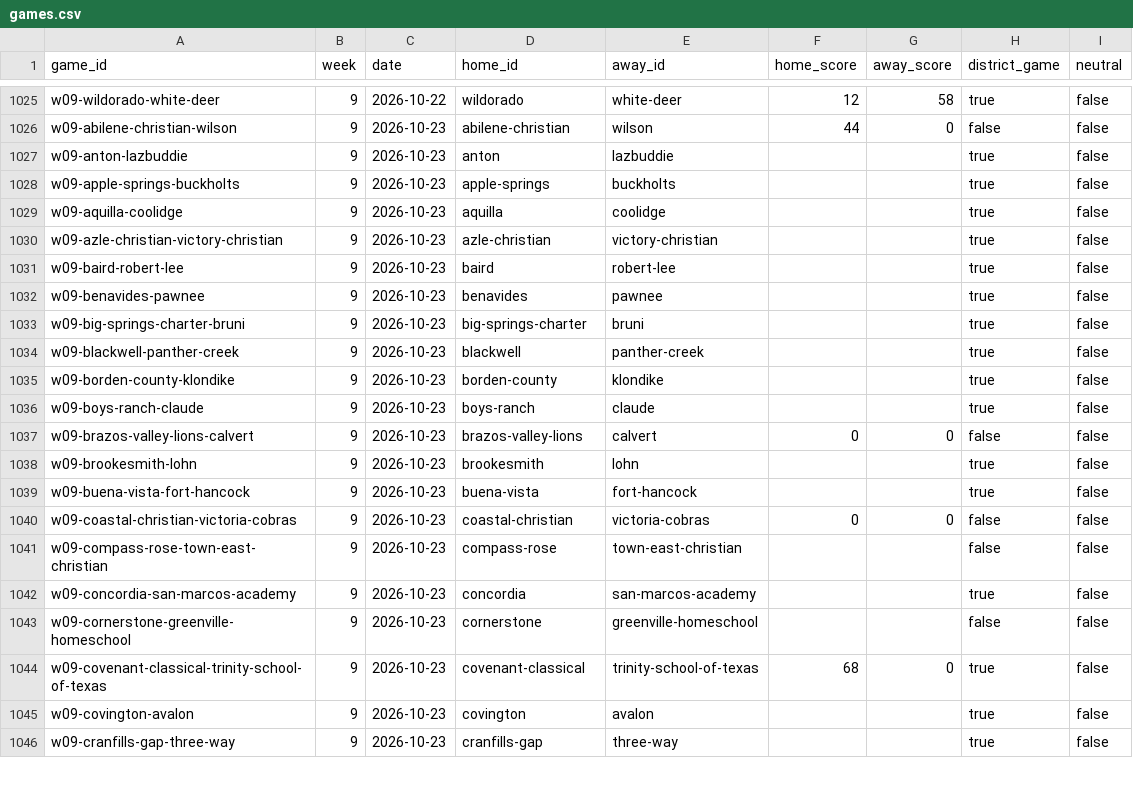
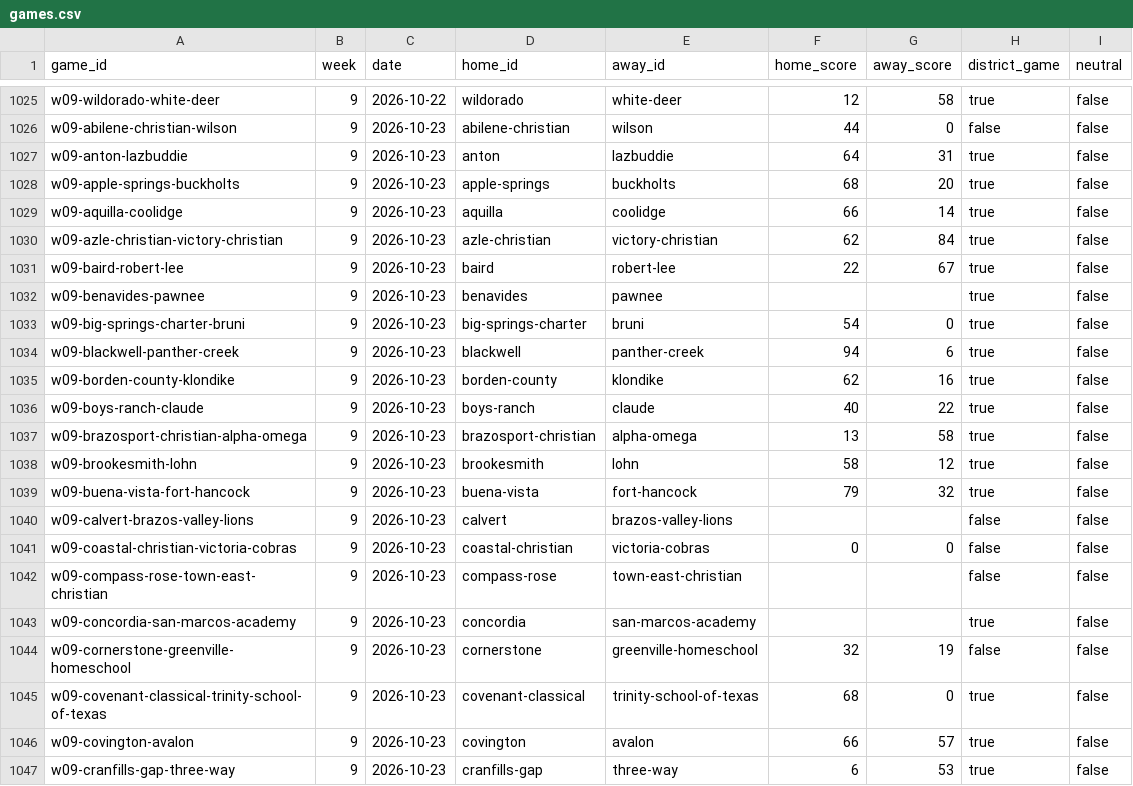
Before and after one commit to rcullens/ranking-tool, a CSV file: sixman_rankings/data/games.csv, drawn as a sheet; only a part is shown, gaps mark what is left out; the diff covers the shown part only.

```diff
--- a/sixman_rankings/data/games.csv
+++ b/sixman_rankings/data/games.csv
@@ -1026,15 +1026,16 @@ w09-wildorado-white-deer,9,2026-10-22,wildorado,white-deer,12,58,true,false
 w09-abilene-christian-wilson,9,2026-10-23,abilene-christian,wilson,44,0,false,false
-w09-anton-lazbuddie,9,2026-10-23,anton,lazbuddie,,,true,false
-w09-apple-springs-buckholts,9,2026-10-23,apple-springs,buckholts,,,true,false
-w09-aquilla-coolidge,9,2026-10-23,aquilla,coolidge,,,true,false
-w09-azle-christian-victory-christian,9,2026-10-23,azle-christian,victory-christian,,,true,false
-w09-baird-robert-lee,9,2026-10-23,baird,robert-lee,,,true,false
+w09-anton-lazbuddie,9,2026-10-23,anton,lazbuddie,64,31,true,false
+w09-apple-springs-buckholts,9,2026-10-23,apple-springs,buckholts,68,20,true,false
+w09-aquilla-coolidge,9,2026-10-23,aquilla,coolidge,66,14,true,false
+w09-azle-christian-victory-christian,9,2026-10-23,azle-christian,victory-christian,62,84,true,false
+w09-baird-robert-lee,9,2026-10-23,baird,robert-lee,22,67,true,false
 w09-benavides-pawnee,9,2026-10-23,benavides,pawnee,,,true,false
-w09-big-springs-charter-bruni,9,2026-10-23,big-springs-charter,bruni,,,true,false
-w09-blackwell-panther-creek,9,2026-10-23,blackwell,panther-creek,,,true,false
-w09-borden-county-klondike,9,2026-10-23,borden-county,klondike,,,true,false
-w09-boys-ranch-claude,9,2026-10-23,boys-ranch,claude,,,true,false
-w09-brazos-valley-lions-calvert,9,2026-10-23,brazos-valley-lions,calvert,0,0,false,false
-w09-brookesmith-lohn,9,2026-10-23,brookesmith,lohn,,,true,false
-w09-buena-vista-fort-hancock,9,2026-10-23,buena-vista,fort-hancock,,,true,false
+w09-big-springs-charter-bruni,9,2026-10-23,big-springs-charter,bruni,54,0,true,false
+w09-blackwell-panther-creek,9,2026-10-23,blackwell,panther-creek,94,6,true,false
+w09-borden-county-klondike,9,2026-10-23,borden-county,klondike,62,16,true,false
+w09-boys-ranch-claude,9,2026-10-23,boys-ranch,claude,40,22,true,false
+w09-brazosport-christian-alpha-omega,9,2026-10-23,brazosport-christian,alpha-omega,13,58,true,false
+w09-brookesmith-lohn,9,2026-10-23,brookesmith,lohn,58,12,true,false
+w09-buena-vista-fort-hancock,9,2026-10-23,buena-vista,fort-hancock,79,32,true,false
+w09-calvert-brazos-valley-lions,9,2026-10-23,calvert,brazos-valley-lions,,,false,false
 w09-coastal-christian-victoria-cobras,9,2026-10-23,coastal-christian,victoria-cobras,0,0,false,false
@@ -1042,5 +1043,5 @@ w09-compass-rose-town-east-christian,9,2026-10-23,compass-rose,town-east-christi
 w09-concordia-san-marcos-academy,9,2026-10-23,concordia,san-marcos-academy,,,true,false
-w09-cornerstone-greenville-homeschool,9,2026-10-23,cornerstone,greenville-homeschool,,,false,false
+w09-cornerstone-greenville-homeschool,9,2026-10-23,cornerstone,greenville-homeschool,32,19,false,false
 w09-covenant-classical-trinity-school-of-texas,9,2026-10-23,covenant-classical,trinity-school-of-texas,68,0,true,false
-w09-covington-avalon,9,2026-10-23,covington,avalon,,,true,false
-w09-cranfills-gap-three-way,9,2026-10-23,cranfills-gap,three-way,,,true,false
+w09-covington-avalon,9,2026-10-23,covington,avalon,66,57,true,false
+w09-cranfills-gap-three-way,9,2026-10-23,cranfills-gap,three-way,6,53,true,false
```
Also changed, not shown: 2 added rows, 3 removed rows and 90 edited cells elsewhere in this file, 20 other files.
